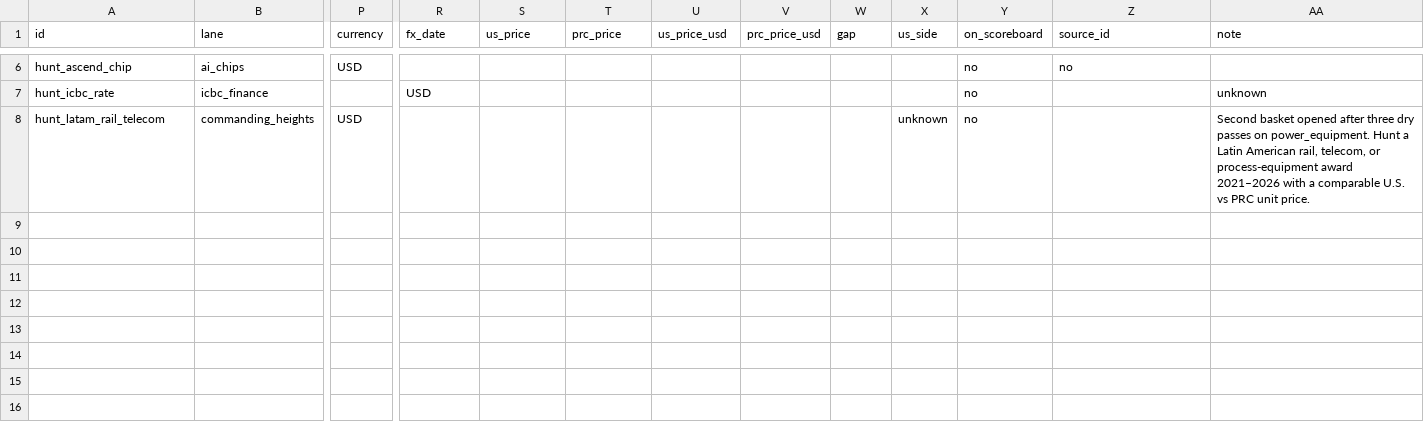
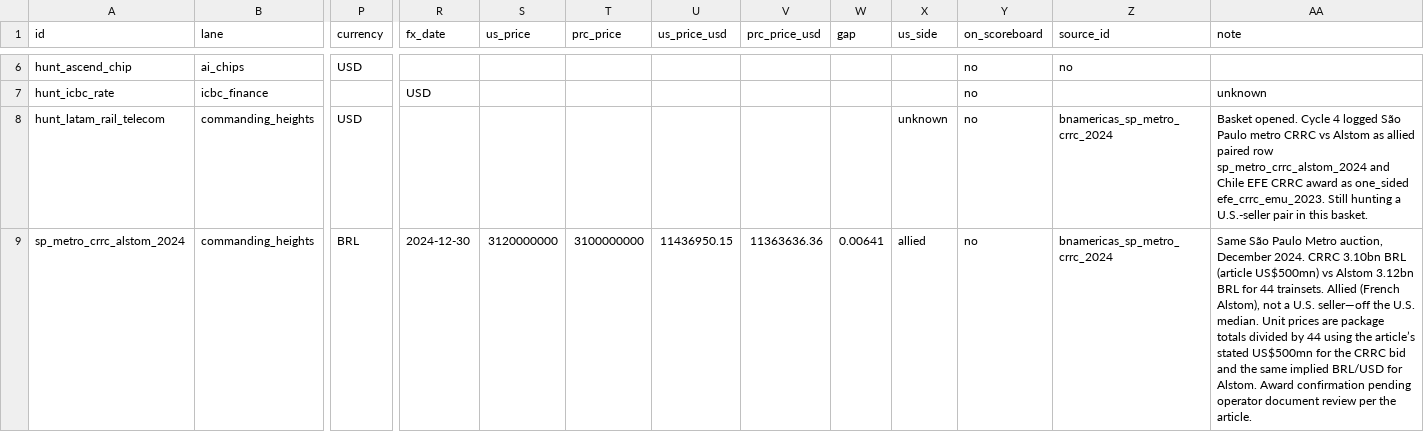
Before and after one commit to blpetrihos-hub/buy-side-net, a CSV file: data/codebook/observations.csv, drawn as a sheet; only a part is shown, gaps mark what is left out; rows hold the shown columns only; the diff covers the shown part only; the diff names each change by its address in the sheet, - before the commit and + after, or states it on an @@ line.

```diff
--- a/data/codebook/observations.csv
+++ b/data/codebook/observations.csv
-Z8 (source_id): (empty)
+Z8 (source_id): bnamericas_sp_metro_crrc_2024
-AA8 (note): Second basket opened after three dry passes on power_equipment. Hunt a Latin American rail, telecom, or process-equipment award 2021–2026 with a comparable U.S. vs PRC unit price.
+AA8 (note): Basket opened. Cycle 4 logged São Paulo metro CRRC vs Alstom as allied paired row sp_metro_crrc_alstom_2024 and Chile EFE CRRC award as one_sided efe_crrc_emu_2023. Still hunting a U.S.-seller pair in this basket.
+row 9: sp_metro_crrc_alstom_2024 | commanding_heights | BRL | 2024-12-30 | 3120000000 | 3100000000 | 11436950.15 | 11363636.36 | 0.00641 | allied | no | bnamericas_sp_metro_crrc_2024 | Same São Paulo Metro auction, December 2024. CRRC 3.10bn BRL (article US$500mn) vs Alstom 3.12bn BRL for 44 trainsets. Allied (French Alstom), not a U.S. seller—off the U.S. median. Unit prices are package totals divided by 44 using the article’s stated US$500mn for the CRRC bid and the same implied BRL/USD for Alstom. Award confirmation pending operator document review per the article.
```
Also changed, not shown: 1 added row elsewhere in this file, 9 other files.
